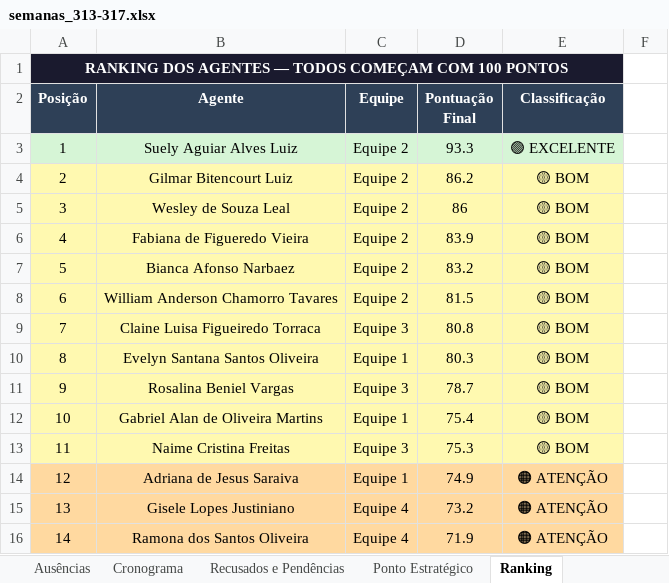
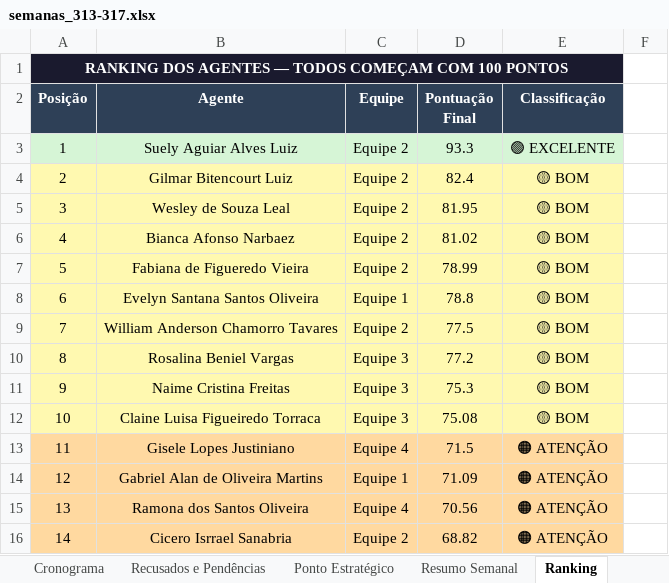
Before and after one commit to LucsDevPro/Sentinela, an Excel workbook: data/historico/semanas_313-317.xlsx, sheet Ranking, drawn as a sheet; only a part is shown; values as stored, in another font and other column widths than the file's, no borders; the diff covers the shown part only; the diff names each change by its address in the sheet, - before the commit and + after, or states it on an @@ line.

```diff
--- a/data/historico/semanas_313-317.xlsx (sheet Ranking)
+++ b/data/historico/semanas_313-317.xlsx (sheet Ranking)
+sheet tab: Resumo Semanal
-D4 (Pontuação Final): 86.2
+D4 (Pontuação Final): 82.4
-D5 (Pontuação Final): 86
+D5 (Pontuação Final): 81.95
-B6 (Agente): Fabiana de Figueredo Vieira
+B6 (Agente): Bianca Afonso Narbaez
-D6 (Pontuação Final): 83.9
+D6 (Pontuação Final): 81.02
-B7 (Agente): Bianca Afonso Narbaez
+B7 (Agente): Fabiana de Figueredo Vieira
-D7 (Pontuação Final): 83.2
+D7 (Pontuação Final): 78.99
-B8 (Agente): William Anderson Chamorro Tavares
+B8 (Agente): Evelyn Santana Santos Oliveira
-C8 (Equipe): Equipe 2
+C8 (Equipe): Equipe 1
-D8 (Pontuação Final): 81.5
+D8 (Pontuação Final): 78.8
-B9 (Agente): Claine Luisa Figueiredo Torraca
+B9 (Agente): William Anderson Chamorro Tavares
-C9 (Equipe): Equipe 3
+C9 (Equipe): Equipe 2
-D9 (Pontuação Final): 80.8
+D9 (Pontuação Final): 77.5
-B10 (Agente): Evelyn Santana Santos Oliveira
+B10 (Agente): Rosalina Beniel Vargas
-C10 (Equipe): Equipe 1
+C10 (Equipe): Equipe 3
-D10 (Pontuação Final): 80.3
+D10 (Pontuação Final): 77.2
-B11 (Agente): Rosalina Beniel Vargas
+B11 (Agente): Naime Cristina Freitas
-D11 (Pontuação Final): 78.7
+D11 (Pontuação Final): 75.3
-B12 (Agente): Gabriel Alan de Oliveira Martins
+B12 (Agente): Claine Luisa Figueiredo Torraca
-C12 (Equipe): Equipe 1
+C12 (Equipe): Equipe 3
-D12 (Pontuação Final): 75.4
+D12 (Pontuação Final): 75.08
-A13:E13 fill: #FFF9B0
+A13:E13 fill: #FFD9A0
-B13 (Agente): Naime Cristina Freitas
+B13 (Agente): Gisele Lopes Justiniano
-C13 (Equipe): Equipe 3
+C13 (Equipe): Equipe 4
-D13 (Pontuação Final): 75.3
+D13 (Pontuação Final): 71.5
-E13 (Classificação): 🟡 BOM
+E13 (Classificação): 🟠 ATENÇÃO
-B14 (Agente): Adriana de Jesus Saraiva
+B14 (Agente): Gabriel Alan de Oliveira Martins
-D14 (Pontuação Final): 74.9
+D14 (Pontuação Final): 71.09
-B15 (Agente): Gisele Lopes Justiniano
+B15 (Agente): Ramona dos Santos Oliveira
-D15 (Pontuação Final): 73.2
+D15 (Pontuação Final): 70.56
-B16 (Agente): Ramona dos Santos Oliveira
+B16 (Agente): Cicero Isrrael Sanabria
-C16 (Equipe): Equipe 4
+C16 (Equipe): Equipe 2
-D16 (Pontuação Final): 71.9
+D16 (Pontuação Final): 68.82
```
Also changed, not shown: 477 edited cells and cell formats elsewhere in this sheet, sheet Ausências, sheet Recusados e Pendências, sheet Visitas Acima de 15min, sheet Visitas Suspeitas, sheet Resumo Geral, sheet Cronograma, 5 more sheets, data/historico/semana_318.xlsx, data/historico/semanas_305-308.xlsx, 13 other files.
